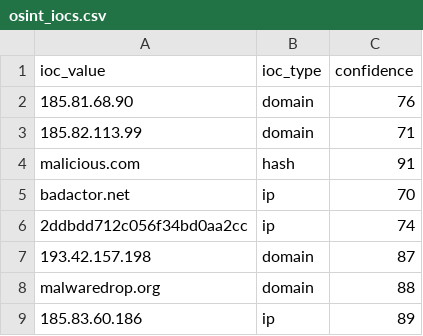
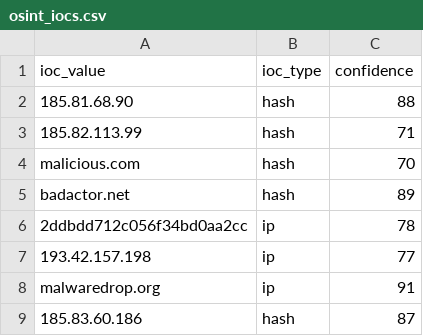
Before and after one commit to DRA3V50/Network-Threat-Intelligence-Analysis, a CSV file: build/iocs/osint_iocs.csv, drawn as a sheet.

```diff
--- a/build/iocs/osint_iocs.csv
+++ b/build/iocs/osint_iocs.csv
@@ -1,9 +1,9 @@
 ioc_value,ioc_type,confidence
-185.81.68.90,domain,76
-185.82.113.99,domain,71
-malicious.com,hash,91
-badactor.net,ip,70
-2ddbdd712c056f34bd0aa2cc,ip,74
-193.42.157.198,domain,87
-malwaredrop.org,domain,88
-185.83.60.186,ip,89
+185.81.68.90,hash,88
+185.82.113.99,hash,71
+malicious.com,hash,70
+badactor.net,hash,89
+2ddbdd712c056f34bd0aa2cc,ip,78
+193.42.157.198,ip,77
+malwaredrop.org,ip,91
+185.83.60.186,hash,87
```
Also changed, not shown: 4 other files.
